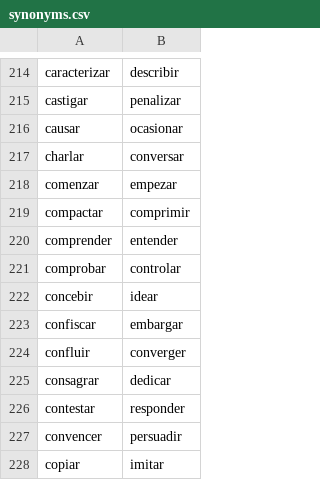
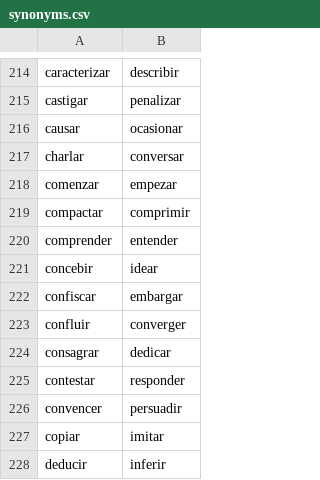
Before and after one commit to fbalbachan/TecnoNews, a CSV file: prototype/resources/synonyms.csv, drawn as a sheet; only a part is shown, gaps mark what is left out; the shorter side is filled out with more unchanged rows; the diff names each change by its address in the sheet, - before the commit and + after, or states it on an @@ line.

Commit message:
Added Resources

```diff
--- a/prototype/resources/synonyms.csv
+++ b/prototype/resources/synonyms.csv
-row 221: comprobar | controlar
```
Also changed, not shown: 1 other file.
